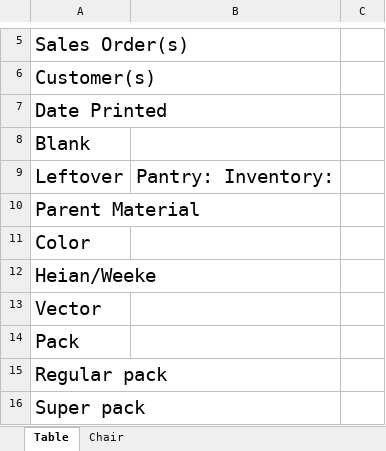
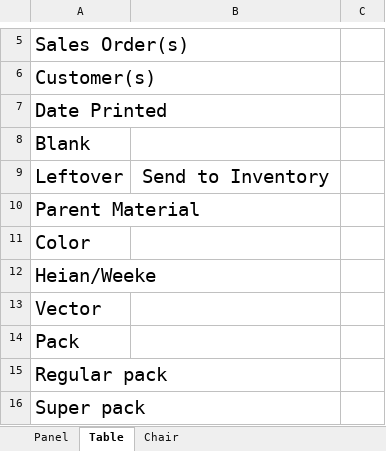
Before and after one commit to sg-p4x347/Quick-Ship-Router, an Excel workbook: Quick Ship Router/bin/Debug/traveler.xlsx, sheet Table, drawn as a sheet; only a part is shown, gaps mark what is left out; values as stored, in another font and other column widths than the file's, no borders; charts and pictures not drawn; the diff names each change by its address in the sheet, - before the commit and + after, or states it on an @@ line.

```diff
--- a/Quick Ship Router/bin/Debug/traveler.xlsx (sheet Table)
+++ b/Quick Ship Router/bin/Debug/traveler.xlsx (sheet Table)
+sheet tab: Panel
-B9: Pantry: Inventory:
+B9: Send to Inventory
```
Also changed, not shown: charts or pictures, Quick Ship Router/bin/Debug/Kanban Blank Color Cross Reference.xlsx, 20 other files.
